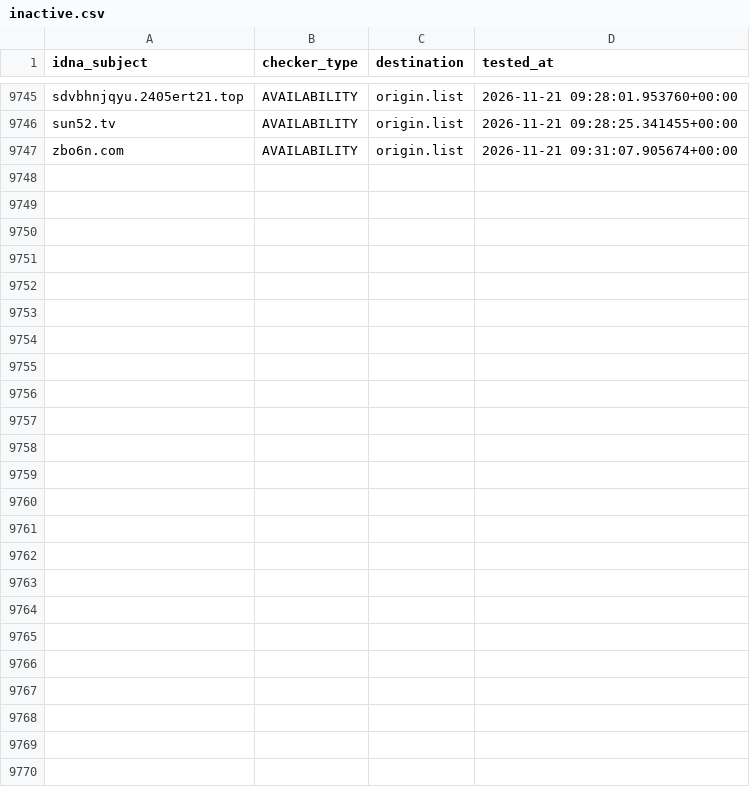
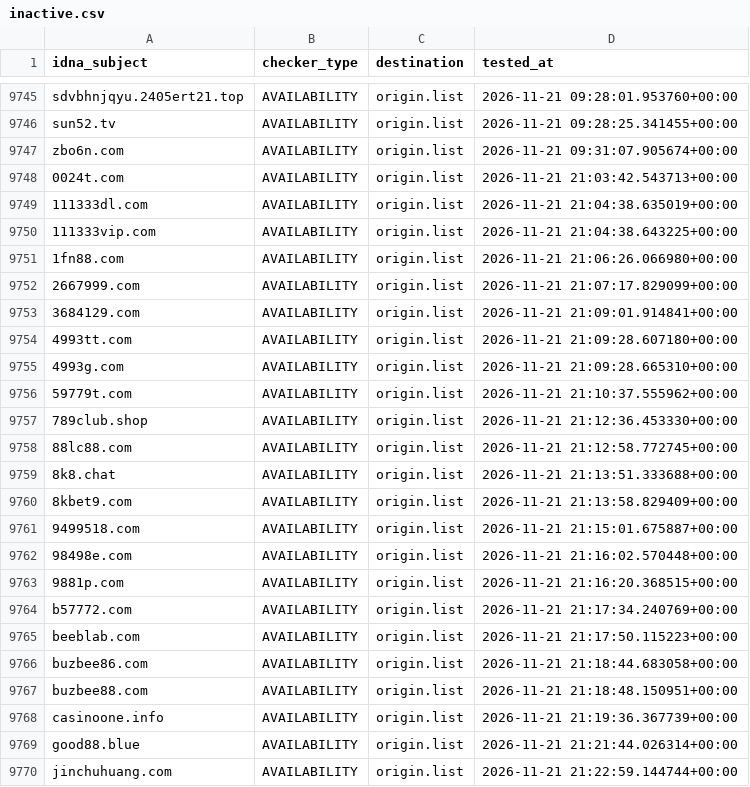
Before and after one commit to bigdargon/hostsVN-gambling-dead-hosts, a CSV file: .pyfunceble/inactive.csv, drawn as a sheet; only a part is shown, gaps mark what is left out; the diff names each change by its address in the sheet, - before the commit and + after, or states it on an @@ line.

```diff
--- a/.pyfunceble/inactive.csv
+++ b/.pyfunceble/inactive.csv
+row 9748: 0024t.com | AVAILABILITY | origin.list | 2026-11-21 21:03:42.543713+00:00
+row 9749: 111333dl.com | AVAILABILITY | origin.list | 2026-11-21 21:04:38.635019+00:00
+row 9750: 111333vip.com | AVAILABILITY | origin.list | 2026-11-21 21:04:38.643225+00:00
+row 9751: 1fn88.com | AVAILABILITY | origin.list | 2026-11-21 21:06:26.066980+00:00
+row 9752: 2667999.com | AVAILABILITY | origin.list | 2026-11-21 21:07:17.829099+00:00
+row 9753: 3684129.com | AVAILABILITY | origin.list | 2026-11-21 21:09:01.914841+00:00
+row 9754: 4993tt.com | AVAILABILITY | origin.list | 2026-11-21 21:09:28.607180+00:00
+row 9755: 4993g.com | AVAILABILITY | origin.list | 2026-11-21 21:09:28.665310+00:00
+row 9756: 59779t.com | AVAILABILITY | origin.list | 2026-11-21 21:10:37.555962+00:00
+row 9757: 789club.shop | AVAILABILITY | origin.list | 2026-11-21 21:12:36.453330+00:00
+row 9758: 88lc88.com | AVAILABILITY | origin.list | 2026-11-21 21:12:58.772745+00:00
+row 9759: 8k8.chat | AVAILABILITY | origin.list | 2026-11-21 21:13:51.333688+00:00
+row 9760: 8kbet9.com | AVAILABILITY | origin.list | 2026-11-21 21:13:58.829409+00:00
+row 9761: 9499518.com | AVAILABILITY | origin.list | 2026-11-21 21:15:01.675887+00:00
+row 9762: 98498e.com | AVAILABILITY | origin.list | 2026-11-21 21:16:02.570448+00:00
+row 9763: 9881p.com | AVAILABILITY | origin.list | 2026-11-21 21:16:20.368515+00:00
+row 9764: b57772.com | AVAILABILITY | origin.list | 2026-11-21 21:17:34.240769+00:00
+row 9765: beeblab.com | AVAILABILITY | origin.list | 2026-11-21 21:17:50.115223+00:00
+row 9766: buzbee86.com | AVAILABILITY | origin.list | 2026-11-21 21:18:44.683058+00:00
+row 9767: buzbee88.com | AVAILABILITY | origin.list | 2026-11-21 21:18:48.150951+00:00
+row 9768: casinoone.info | AVAILABILITY | origin.list | 2026-11-21 21:19:36.367739+00:00
+row 9769: good88.blue | AVAILABILITY | origin.list | 2026-11-21 21:21:44.026314+00:00
+row 9770: jinchuhuang.com | AVAILABILITY | origin.list | 2026-11-21 21:22:59.144744+00:00
```
Also changed, not shown: .pyfunceble/whois.csv, 13 other files.
